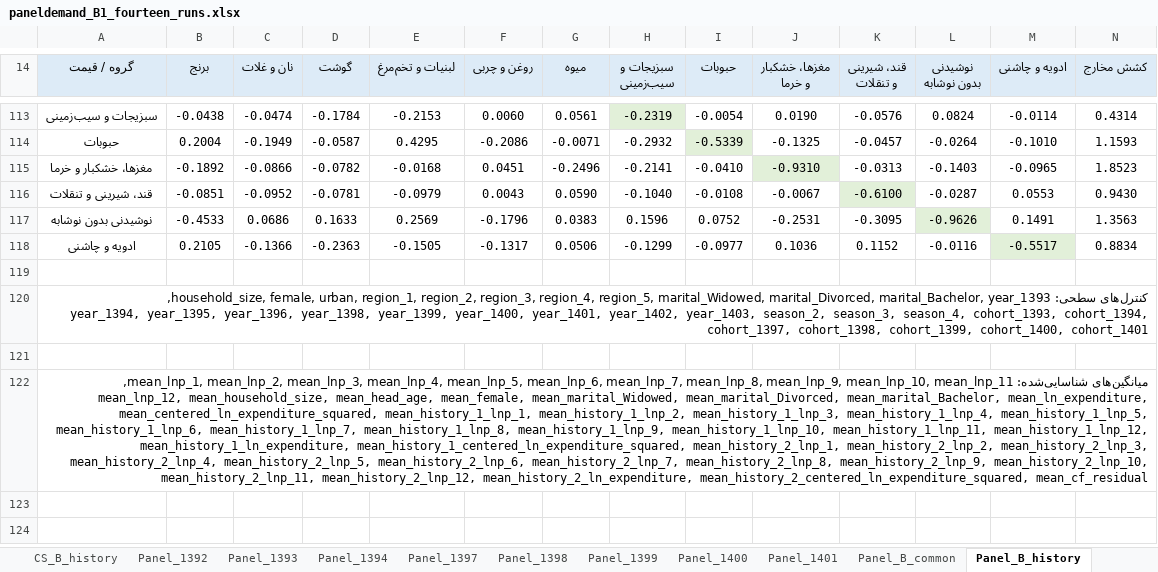
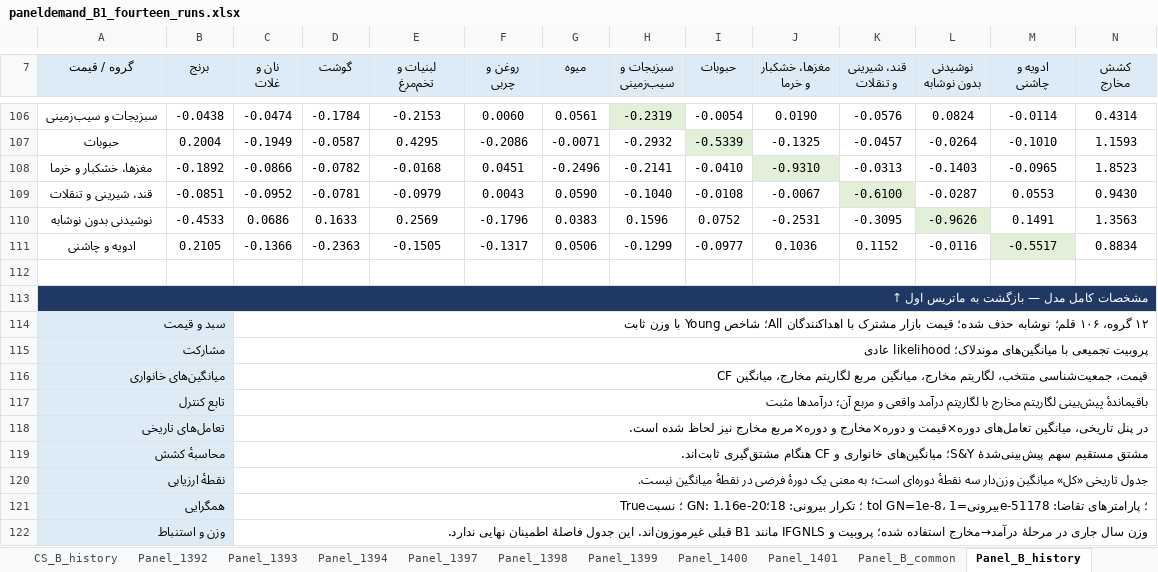
Before and after one commit to sinaamiri9000-collab/paneldemand, an Excel workbook: pilot/b1_fourteen/paneldemand_B1_fourteen_runs.xlsx, sheet Panel_B_history, drawn as a sheet; only a part is shown, gaps mark what is left out; values as stored, in another font and other column widths than the file's, no borders; removed rows and columns are numbered as before the commit, all else as after; ↵ is a line break in a cell; the diff covers the shown part only; the diff names each change by its address in the sheet, - before the commit and + after, or states it on an @@ line.

```diff
--- a/pilot/b1_fourteen/paneldemand_B1_fourteen_runs.xlsx (sheet Panel_B_history)
+++ b/pilot/b1_fourteen/paneldemand_B1_fourteen_runs.xlsx (sheet Panel_B_history)
-C7: نان و غلات
+C7: نان و ↵ غلات
-E7: لبنیات و تخم‌مرغ
+E7: لبنیات و ↵ تخم‌مرغ
-F7: روغن و چربی
+F7: روغن و ↵ چربی
-H7: سبزیجات و سیب‌زمینی
+H7: سبزیجات و ↵ سیب‌زمینی
-J7: مغزها، خشکبار و خرما
+J7: مغزها، خشکبار ↵ و خرما
-K7: قند، شیرینی و تنقلات
+K7: قند، شیرینی ↵ و تنقلات
-L7: نوشیدنی بدون نوشابه
+L7: نوشیدنی ↵ بدون نوشابه
-M7: ادویه و چاشنی
+M7: ادویه و ↵ چاشنی
-N7: کشش مخارج
+N7: کشش ↵ مخارج
-A113 (گروه / قیمت): کنترل‌های سطحی: household_size, female, urban, region_1, region_2, region_3, region_4, region_5, marital_Widowed, marital_Divorced, marital_Bachelor, year_1393, year_1394, year_1395, year_1396, year_1398, year_1399, year_1400, year_1401, year_1402, year_1403, season_2, season_3, season_4, cohort_1393, cohort_1394, cohort_1397, cohort_1398, cohort_1399, cohort_1400, cohort_1401
+A113 (گروه / قیمت): مشخصات کامل مدل — بازگشت به ماتریس اول ↑
@@ A113 fill: none → #203864, bold: off → on, text colour: black → #FFFFFF @@
-row 114: (empty)
+row 114: سبد و قیمت |  | ۱۲ گروه، ۱۰۶ قلم؛ نوشابه حذف شده؛ قیمت بازار مشترک با اهداکنندگان All؛ شاخص Young با وزن ثابت
-A114 fill: none
+A114 fill: #DDEBF7
+A114:B114 merged
+C114:N114 merged
-row 122: میانگین‌های شناسایی‌شده: mean_lnp_1, mean_lnp_2, mean_lnp_3, mean_lnp_4, mean_lnp_5, mean_lnp_6, mean_lnp_7, mean_lnp_8, mean_lnp_9, mean_lnp_10, mean_lnp_11, mean_lnp_12, mean_household_size, mean_head_age, mean_female, mean_marital_Widowed, mean_marital_Divorced, mean_marital_Bachelor, mean_ln_expenditure, mean_centered_ln_expenditure_squared, mean_history_1_lnp_1, mean_history_1_lnp_2, mean_history_1_lnp_3, mean_history_1_lnp_4, mean_history_1_lnp_5, mean_history_1_lnp_6, mean_history_1_lnp_7, mean_history_1_lnp_8, mean_history_1_lnp_9, mean_history_1_lnp_10, mean_history_1_lnp_11, mean_history_1_lnp_12, mean_history_1_ln_expenditure, mean_history_1_centered_ln_expenditure_squared, mean_history_2_lnp_1, mean_history_2_lnp_2, mean_history_2_lnp_3, mean_history_2_lnp_4, mean_history_2_lnp_5, mean_history_2_lnp_6, mean_history_2_lnp_7, mean_history_2_lnp_8, mean_history_2_lnp_9, mean_history_2_lnp_10, mean_history_2_lnp_11, mean_history_2_lnp_12, mean_history_2_ln_expenditure, mean_history_2_centered_ln_expenditure_squared, mean_cf_residual
+row 115: مشارکت |  | پروبیت تجمیعی با میانگین‌های موندلاک؛ likelihood عادی
+row 116: میانگین‌های خانواری |  | قیمت، جمعیت‌شناسی منتخب، لگاریتم مخارج، میانگین مربع لگاریتم مخارج، میانگین CF
+row 117: تابع کنترل |  | باقیماندهٔ پیش‌بینی لگاریتم مخارج با لگاریتم درآمد واقعی و مربع آن؛ درآمدها مثبت
+row 118: تعامل‌های تاریخی |  | در پنل تاریخی، میانگین تعامل‌های دوره×قیمت و دوره×مخارج و دوره×مربع مخارج نیز لحاظ شده است.
+row 119: محاسبهٔ کشش |  | مشتق مستقیم سهم پیش‌بینی‌شدهٔ S&Y؛ میانگین‌های خانواری و CF هنگام مشتق‌گیری ثابت‌اند.
+row 120: نقطهٔ ارزیابی |  | جدول تاریخی «کل» میانگین وزن‌دار سه نقطهٔ دوره‌ای است؛ به معنی یک دورهٔ فرضی در نقطهٔ میانگین نیست.
+row 121: همگرایی |  | True؛ نسبت GN: 1.16e-20؛ تکرار بیرونی: 18؛ tol GN=1e-8، بیرونی=1e-5؛ پارامترهای تقاضا: 1178
+row 122: وزن و استنباط |  | وزن سال جاری در مرحلهٔ درآمد→مخارج استفاده شده؛ پروبیت و IFGNLS مانند B1 قبلی غیرموزون‌اند. این جدول فاصلهٔ اطمینان نهایی ندارد.
```
Also changed, not shown: 12 added rows, 8 removed rows and 59 edited cells elsewhere in this sheet, sheet CS_All_history, sheet CS_B_history, sheet Panel_B_common, sheet Panel_1392, sheet Panel_1394, sheet Panel_1393, 7 more sheets, 2 other files.
